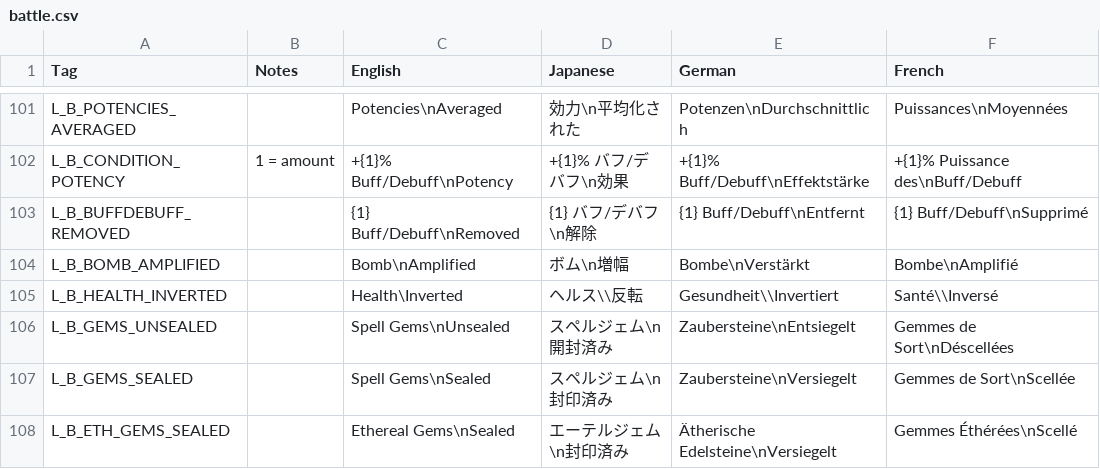
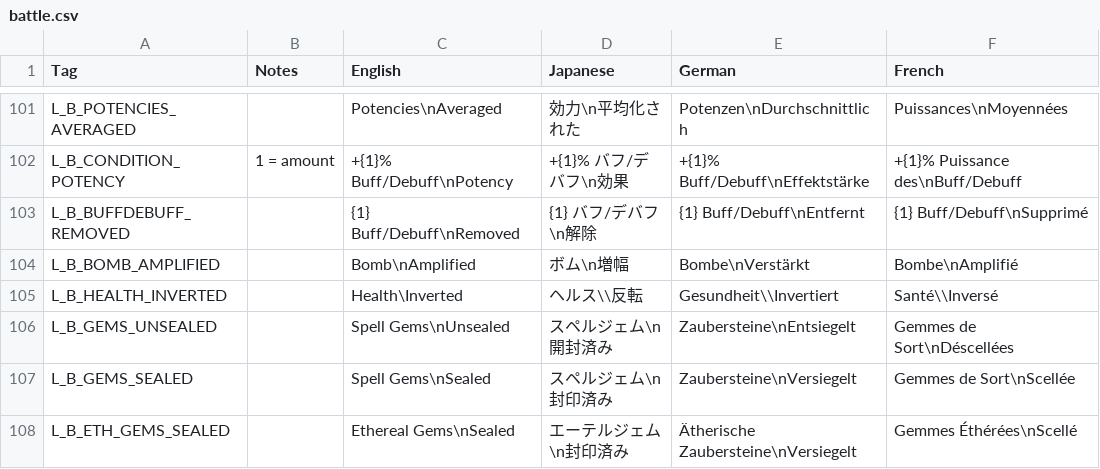
Before and after one commit to DeytonIdaho/Siralim-Ultimate-Deutsch, a CSV file: battle.csv, drawn as a sheet; only a part is shown, gaps mark what is left out; the diff covers the shown part only; the diff names each change by its address in the sheet, - before the commit and + after, or states it on an @@ line.

```diff
--- a/battle.csv
+++ b/battle.csv
-E108 (German): Ätherische Edelsteine\nVersiegelt
+E108 (German): Ätherische Zaubersteine\nVersiegelt
```
Also changed, not shown: 6 edited cells elsewhere in this file.
